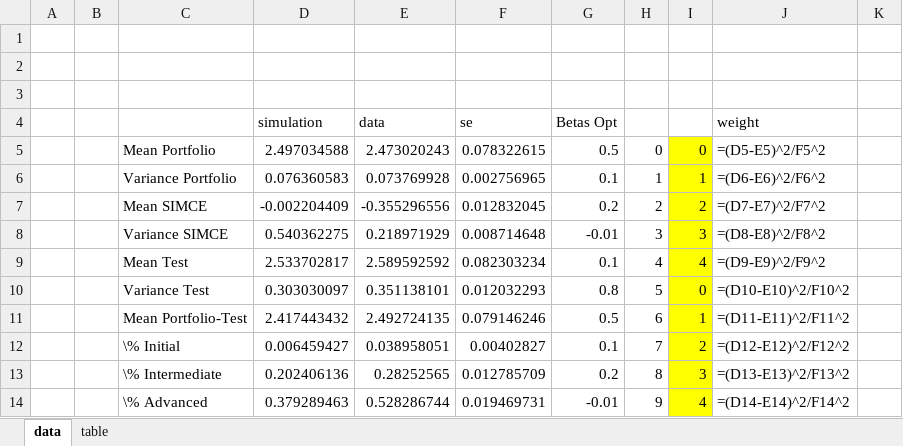
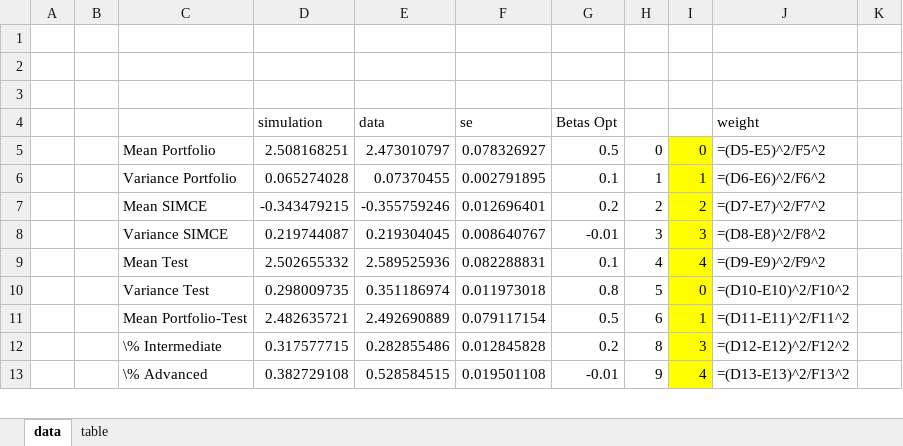
Before and after one commit to jorginho84/teachers, an Excel workbook: Outcomes.xlsx, sheet data, drawn as a sheet; only a part is shown; values as stored, in another font and other column widths than the file's, no borders; formulas without a stored value are shown as written; removed rows and columns are numbered as before the commit, all else as after; the diff covers the shown part only; the diff names each change by its address in the sheet, - before the commit and + after, or states it on an @@ line.

```diff
--- a/Outcomes.xlsx (sheet data)
+++ b/Outcomes.xlsx (sheet data)
-D5 (simulation): 2.497034588
+D5 (simulation): 2.508168251
-E5 (data): 2.473020243
+E5 (data): 2.473010797
-F5 (se): 0.078322615
+F5 (se): 0.078326927
-D6 (simulation): 0.076360583
+D6 (simulation): 0.065274028
-E6 (data): 0.073769928
+E6 (data): 0.07370455
-F6 (se): 0.002756965
+F6 (se): 0.002791895
-D7 (simulation): -0.002204409
+D7 (simulation): -0.343479215
-E7 (data): -0.355296556
+E7 (data): -0.355759246
-F7 (se): 0.012832045
+F7 (se): 0.012696401
-D8 (simulation): 0.540362275
+D8 (simulation): 0.219744087
-E8 (data): 0.218971929
+E8 (data): 0.219304045
-F8 (se): 0.008714648
+F8 (se): 0.008640767
-D9 (simulation): 2.533702817
+D9 (simulation): 2.502655332
-E9 (data): 2.589592592
+E9 (data): 2.589525936
-F9 (se): 0.082303234
+F9 (se): 0.082288831
-D10 (simulation): 0.303030097
+D10 (simulation): 0.298009735
-E10 (data): 0.351138101
+E10 (data): 0.351186974
-F10 (se): 0.012032293
+F10 (se): 0.011973018
-D11 (simulation): 2.417443432
+D11 (simulation): 2.482635721
-E11 (data): 2.492724135
+E11 (data): 2.492690889
-F11 (se): 0.079146246
+F11 (se): 0.079117154
-row 12:  |  | \% Initial | 0.006459427 | 0.038958051 | 0.00402827 | 0.1 | 7 | 2 | =(D12-E12)^2/F12^2
-D12 (simulation): 0.202406136
+D12 (simulation): 0.317577715
-E12 (data): 0.28252565
+E12 (data): 0.282855486
-F12 (se): 0.012785709
+F12 (se): 0.012845828
-J12 (weight): =(D13-E13)^2/F13^2
+J12 (weight): =(D12-E12)^2/F12^2
-D13 (simulation): 0.379289463
+D13 (simulation): 0.382729108
-E13 (data): 0.528286744
+E13 (data): 0.528584515
-F13 (se): 0.019469731
+F13 (se): 0.019501108
-J13 (weight): =(D14-E14)^2/F14^2
+J13 (weight): =(D13-E13)^2/F13^2
```
Also changed, not shown: 1 added row, 2 removed rows and 31 edited cells elsewhere in this sheet, sheet table, 15 other files.
